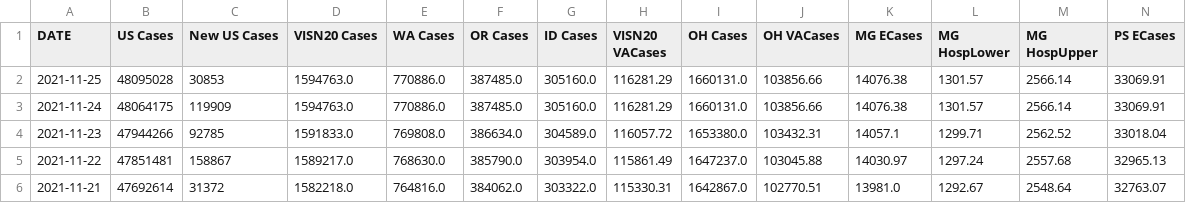
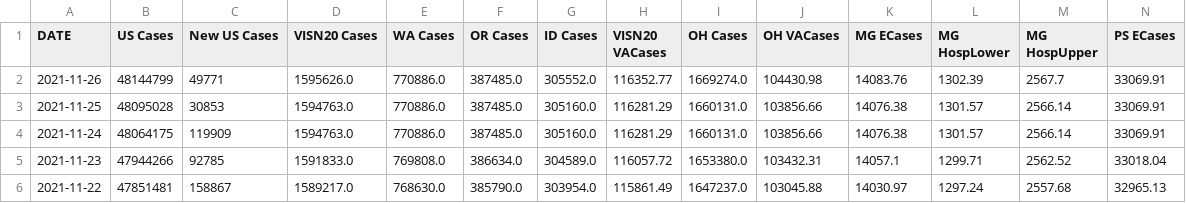
Before and after one commit to Sharma6614/VACCTTest, a CSV file: VAChart.csv, drawn as a sheet; only a part is shown; the shorter side is filled out with more unchanged rows; rows hold the shown columns only; the diff names each change by its address in the sheet, - before the commit and + after, or states it on an @@ line.

```diff
--- a/VAChart.csv
+++ b/VAChart.csv
+row 2: 2021-11-26 | 48144799 | 49771 | 1595626.0 | 770886.0 | 387485.0 | 305552.0 | 116352.77 | 1669274.0 | 104430.98 | 14083.76 | 1302.39 | 2567.7 | 33069.91
```
Also changed, not shown: CCTVAChart2.csv, CountyVACOVID.csv.
